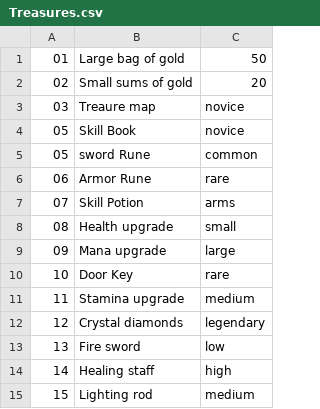
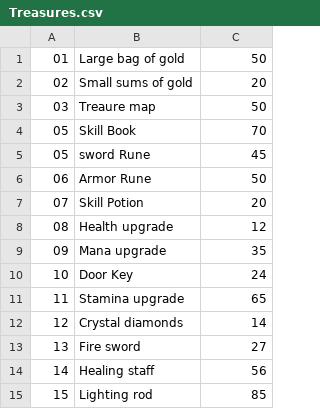
Before and after one commit to Kharolus-Rex/Soulsborne, a CSV file: WorldEngine/CSVFiles/Treasures.csv, drawn as a sheet.

Commit message:
Updated items.cs and treasures.cs

```diff
--- a/WorldEngine/CSVFiles/Treasures.csv
+++ b/WorldEngine/CSVFiles/Treasures.csv
@@ -2,14 +2,14 @@
 02,Small sums of gold,20
-03,Treaure map,novice
-05,Skill Book,novice
-05,sword Rune,common
-06,Armor Rune,rare
-07,Skill Potion,arms
-08,Health upgrade,small
-09,Mana upgrade,large
-10,Door Key,rare
-11,Stamina upgrade,medium
-12,Crystal diamonds,legendary
-13,Fire sword,low
-14,Healing staff,high
-15,Lighting rod,medium
+03,Treaure map,50
+05,Skill Book,70
+05,sword Rune,45
+06,Armor Rune,50
+07,Skill Potion,20
+08,Health upgrade,12
+09,Mana upgrade,35
+10,Door Key,24
+11,Stamina upgrade,65
+12,Crystal diamonds,14
+13,Fire sword,27
+14,Healing staff,56
+15,Lighting rod,85
```
Also changed, not shown: 3 other files.
